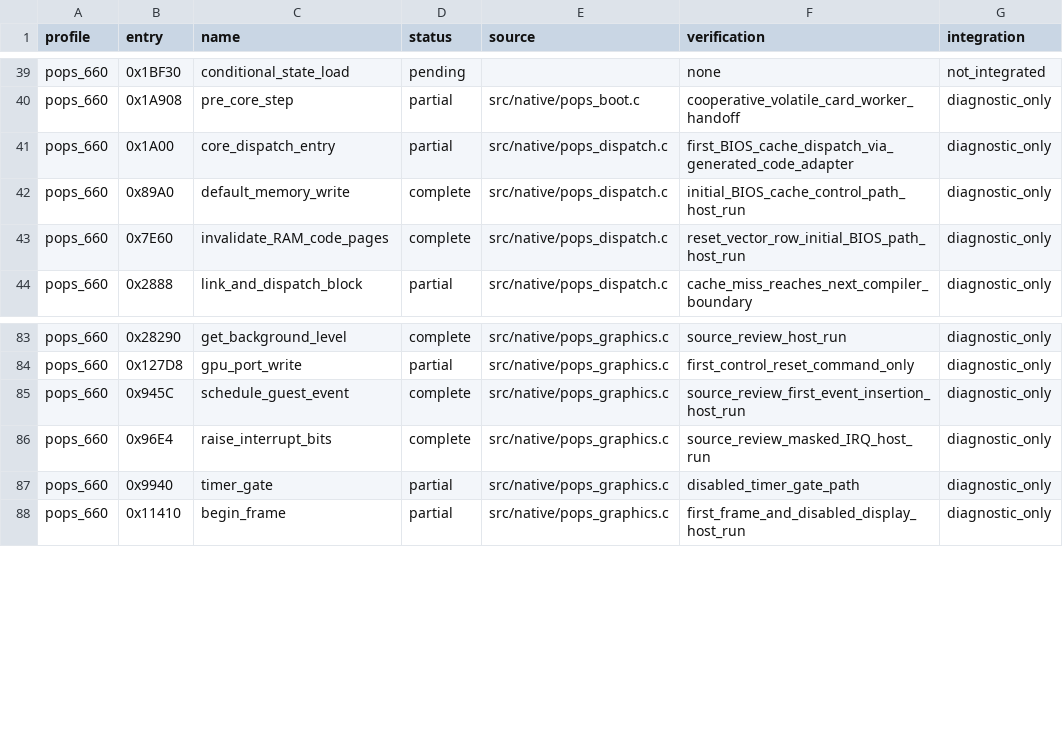
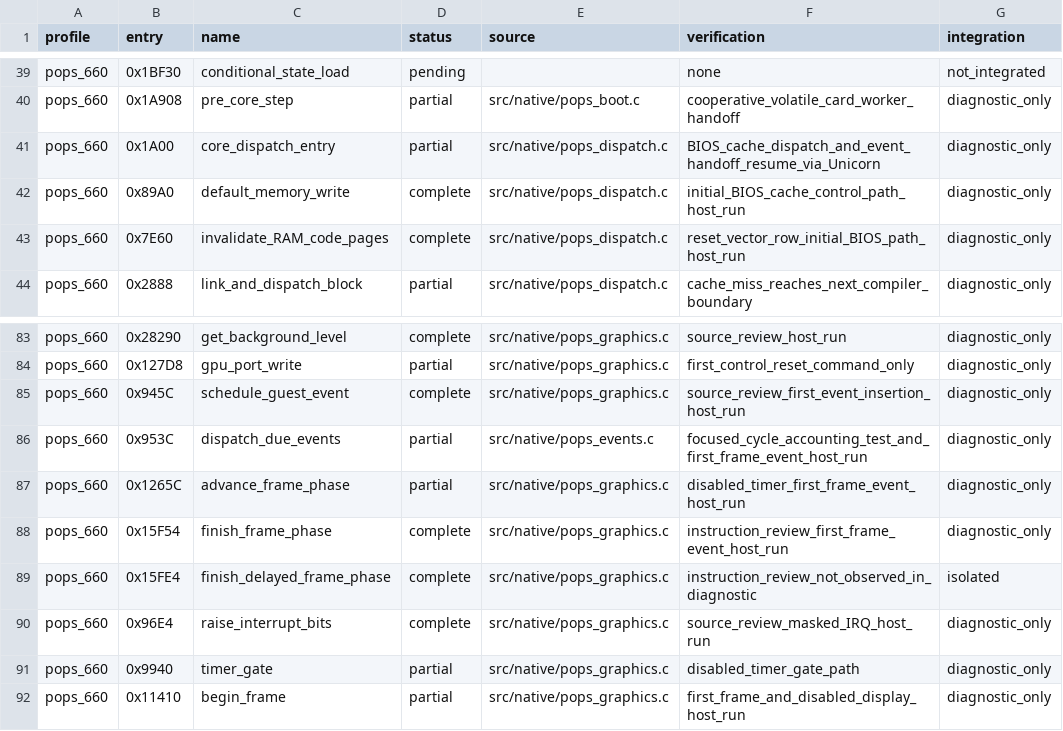
Before and after one commit to frangarcj/RePOPS, a CSV file: data/function_progress.csv, drawn as a sheet; only a part is shown, gaps mark what is left out.

Commit message:
feat(runtime): dispatch guest events and resume BIOS after cycle handoff

```diff
--- a/data/function_progress.csv
+++ b/data/function_progress.csv
@@ -40,3 +40,3 @@ pops_660,0x1BF30,conditional_state_load,pending,,none,not_integrated
 pops_660,0x1A908,pre_core_step,partial,src/native/pops_boot.c,cooperative_volatile_card_worker_handoff,diagnostic_only
-pops_660,0x1A00,core_dispatch_entry,partial,src/native/pops_dispatch.c,first_BIOS_cache_dispatch_via_generated_code_adapter,diagnostic_only
+pops_660,0x1A00,core_dispatch_entry,partial,src/native/pops_dispatch.c,BIOS_cache_dispatch_and_event_handoff_resume_via_Unicorn,diagnostic_only
 pops_660,0x89A0,default_memory_write,complete,src/native/pops_dispatch.c,initial_BIOS_cache_control_path_host_run,diagnostic_only
@@ -85,2 +85,6 @@ pops_660,0x127D8,gpu_port_write,partial,src/native/pops_graphics.c,first_control
 pops_660,0x945C,schedule_guest_event,complete,src/native/pops_graphics.c,source_review_first_event_insertion_host_run,diagnostic_only
+pops_660,0x953C,dispatch_due_events,partial,src/native/pops_events.c,focused_cycle_accounting_test_and_first_frame_event_host_run,diagnostic_only
+pops_660,0x1265C,advance_frame_phase,partial,src/native/pops_graphics.c,disabled_timer_first_frame_event_host_run,diagnostic_only
+pops_660,0x15F54,finish_frame_phase,complete,src/native/pops_graphics.c,instruction_review_first_frame_event_host_run,diagnostic_only
+pops_660,0x15FE4,finish_delayed_frame_phase,complete,src/native/pops_graphics.c,instruction_review_not_observed_in_diagnostic,isolated
 pops_660,0x96E4,raise_interrupt_bits,complete,src/native/pops_graphics.c,source_review_masked_IRQ_host_run,diagnostic_only
```
Also changed, not shown: 7 other files.
